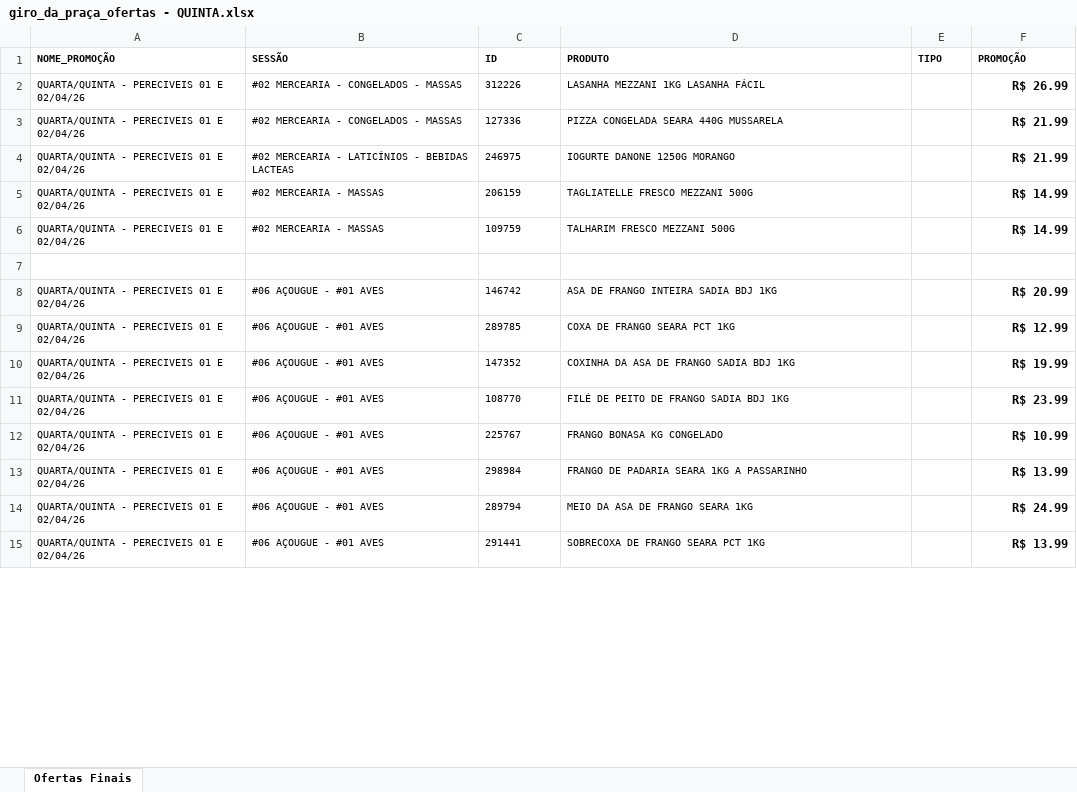
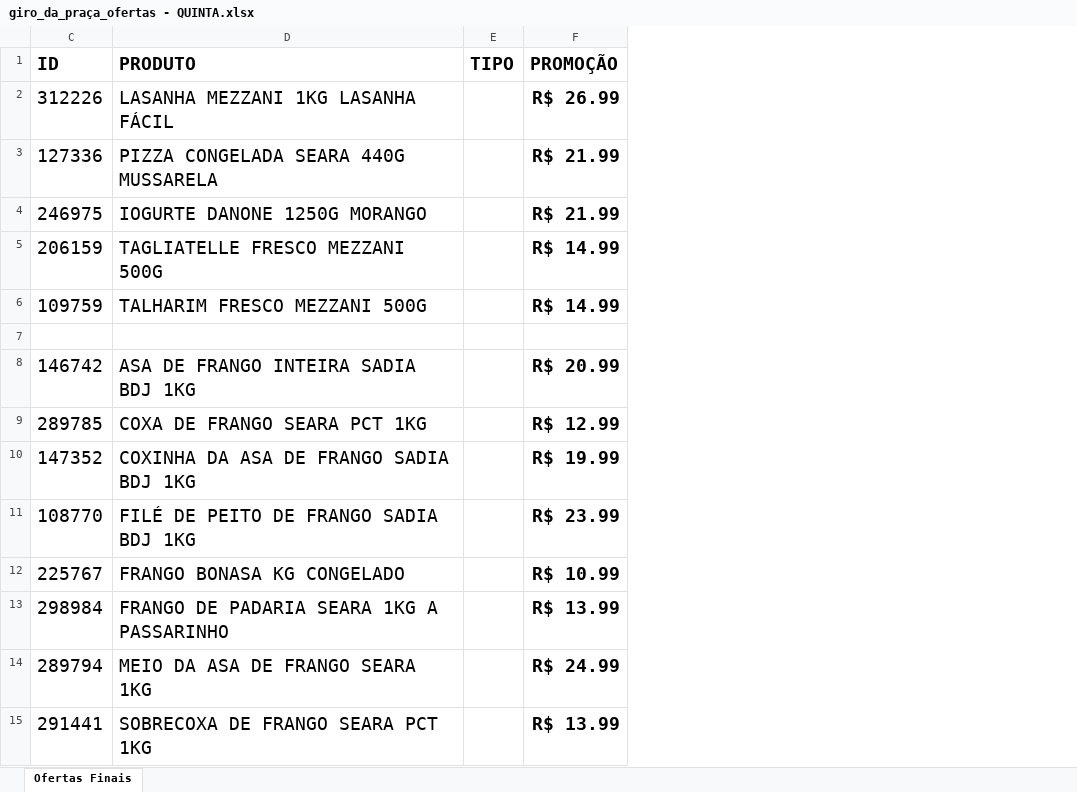
Before and after one commit to geisson/automacao_giro_ofertas, an Excel workbook: giro_da_praça_ofertas - QUINTA.xlsx, sheet Ofertas Finais, drawn as a sheet; only a part is shown; values as stored, in another font and other column widths than the file's, no borders; the diff covers the shown part only; the diff names each change by its address in the sheet, - before the commit and + after, or states it on an @@ line.

```diff
--- a/giro_da_praça_ofertas - QUINTA.xlsx (sheet Ofertas Finais)
+++ b/giro_da_praça_ofertas - QUINTA.xlsx (sheet Ofertas Finais)
@@ column A (NOME_PROMOÇÃO) hidden, rows 2-15: QUARTA/QUINTA - PERECIVEIS 01 E 02/04/26 | QUARTA/QUINTA - PERECIVEIS 01 E 02/04/26 | QUARTA/QUINTA - PERECIVEIS 01 E 02/04/26 | QUARTA/QUINTA - PERECIVEIS 01 E 02/04/26 | QUARTA/QUINTA - PERECIVEIS 01 E 02/04/26 |  | QUARTA/QUINTA - PERECIVEIS 01 E 02/04/26 | QUARTA/QUINTA - PERECIVEIS 01 E 02/04/26 | QUARTA/QUINTA - PERECIVEIS 01 E 02/04/26 | QUARTA/QUINTA - PERECIVEIS 01 E 02/04/26 | QUARTA/QUINTA - PERECIVEIS 01 E 02/04/26 | QUARTA/QUINTA - PERECIVEIS 01 E 02/04/26 | QUARTA/QUINTA - PERECIVEIS 01 E 02/04/26 | QUARTA/QUINTA - PERECIVEIS 01 E 02/04/26 @@
@@ column B (SESSÃO) hidden, rows 2-15: #02 MERCEARIA - CONGELADOS - MASSAS | #02 MERCEARIA - CONGELADOS - MASSAS | #02 MERCEARIA - LATICÍNIOS - BEBIDAS LACTEAS | #02 MERCEARIA - MASSAS | #02 MERCEARIA - MASSAS |  | #06 AÇOUGUE - #01 AVES | #06 AÇOUGUE - #01 AVES | #06 AÇOUGUE - #01 AVES | #06 AÇOUGUE - #01 AVES | #06 AÇOUGUE - #01 AVES | #06 AÇOUGUE - #01 AVES | #06 AÇOUGUE - #01 AVES | #06 AÇOUGUE - #01 AVES @@
@@ C1:F1 text size: larger @@
@@ C2:D6 text size: larger @@
@@ F2:F6 text size: larger @@
@@ C8:D15 text size: larger @@
@@ F8:F15 text size: larger @@
```
Also changed, not shown: cell formats elsewhere in this sheet, giro_da_praça_ofertas - ARRASADORAS.xlsx, produtos_cadastrados.xlsx, 8 other files.
